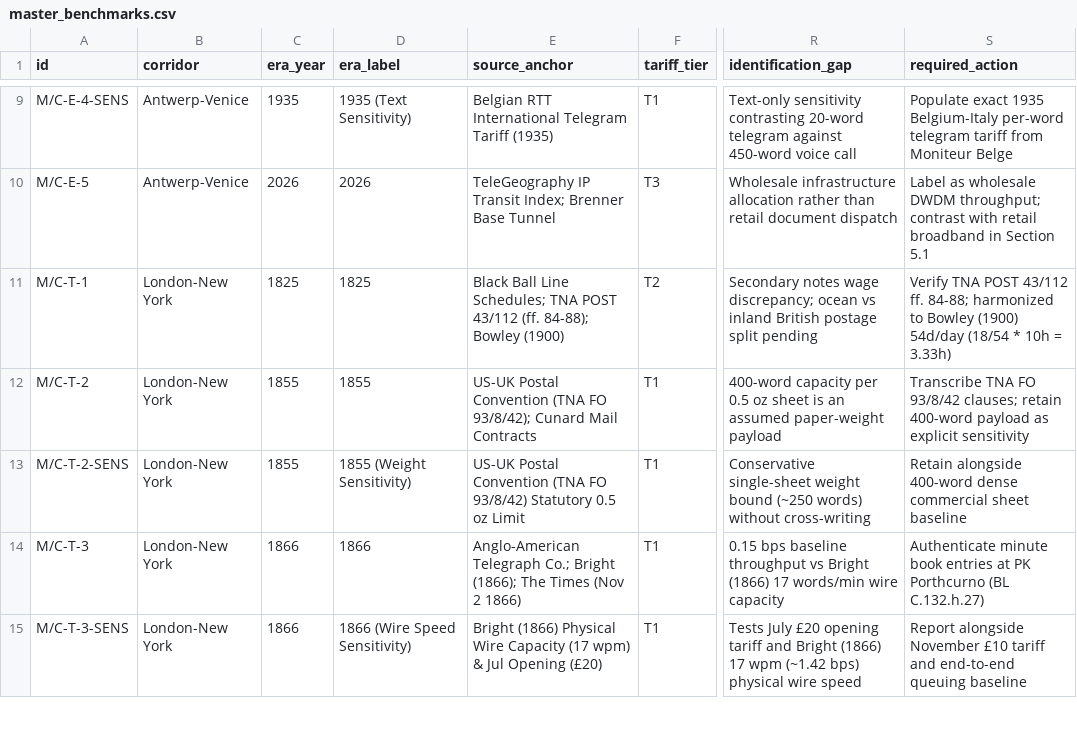
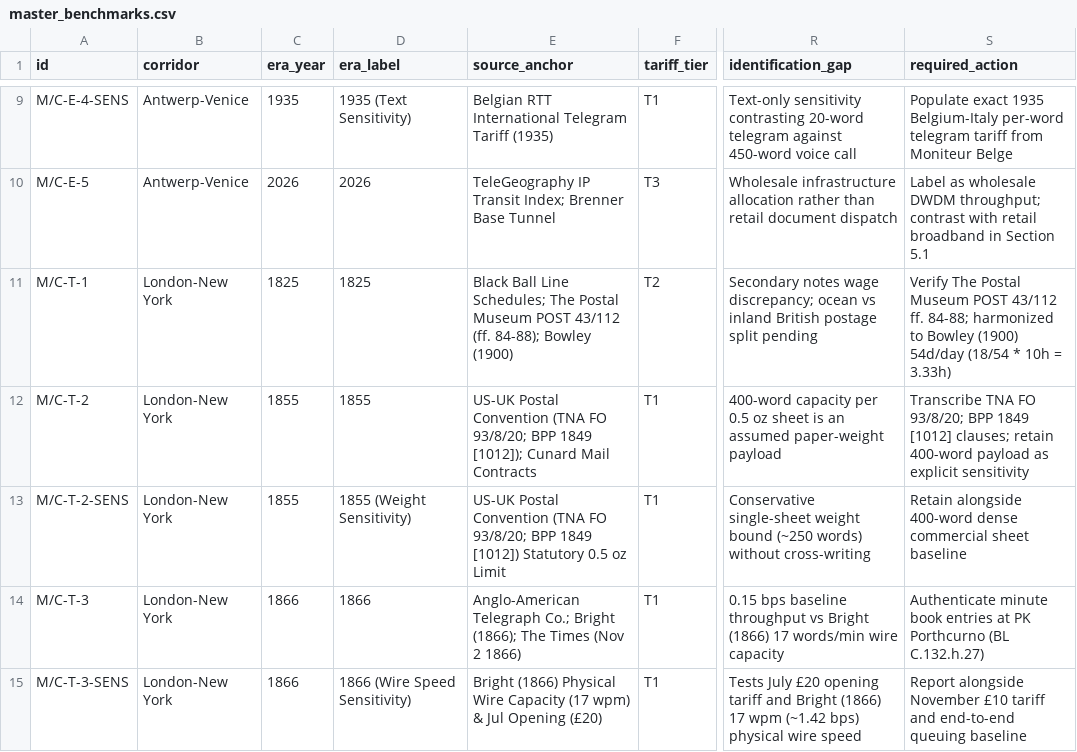
Before and after one commit to rbastiaanssen-tech/cliometric-portal, a CSV file: public/data/master_benchmarks.csv, drawn as a sheet; only a part is shown, gaps mark what is left out; the diff names each change by its address in the sheet, - before the commit and + after, or states it on an @@ line.

```diff
--- a/public/data/master_benchmarks.csv
+++ b/public/data/master_benchmarks.csv
-E11 (source_anchor): …Line Schedules; TNA POST 43/112…
+E11 (source_anchor): …Line Schedules; The Postal Museum POST 43/112…
-S11 (required_action): Verify TNA POST 43/112…
+S11 (required_action): Verify The Postal Museum POST 43/112…
-E12 (source_anchor): …(TNA FO 93/8/42); Cunard Mail…
+E12 (source_anchor): …(TNA FO 93/8/20; BPP 1849 [1012]); Cunard Mail…
-S12 (required_action): …TNA FO 93/8/42 clauses; retain…
+S12 (required_action): …TNA FO 93/8/20; BPP 1849 [1012] clauses; retain…
-E13 (source_anchor): …(TNA FO 93/8/42) Statutory 0.5…
+E13 (source_anchor): …(TNA FO 93/8/20; BPP 1849 [1012]) Statutory 0.5…
```
Also changed, not shown: public/data/atlantic_milestones.csv.
